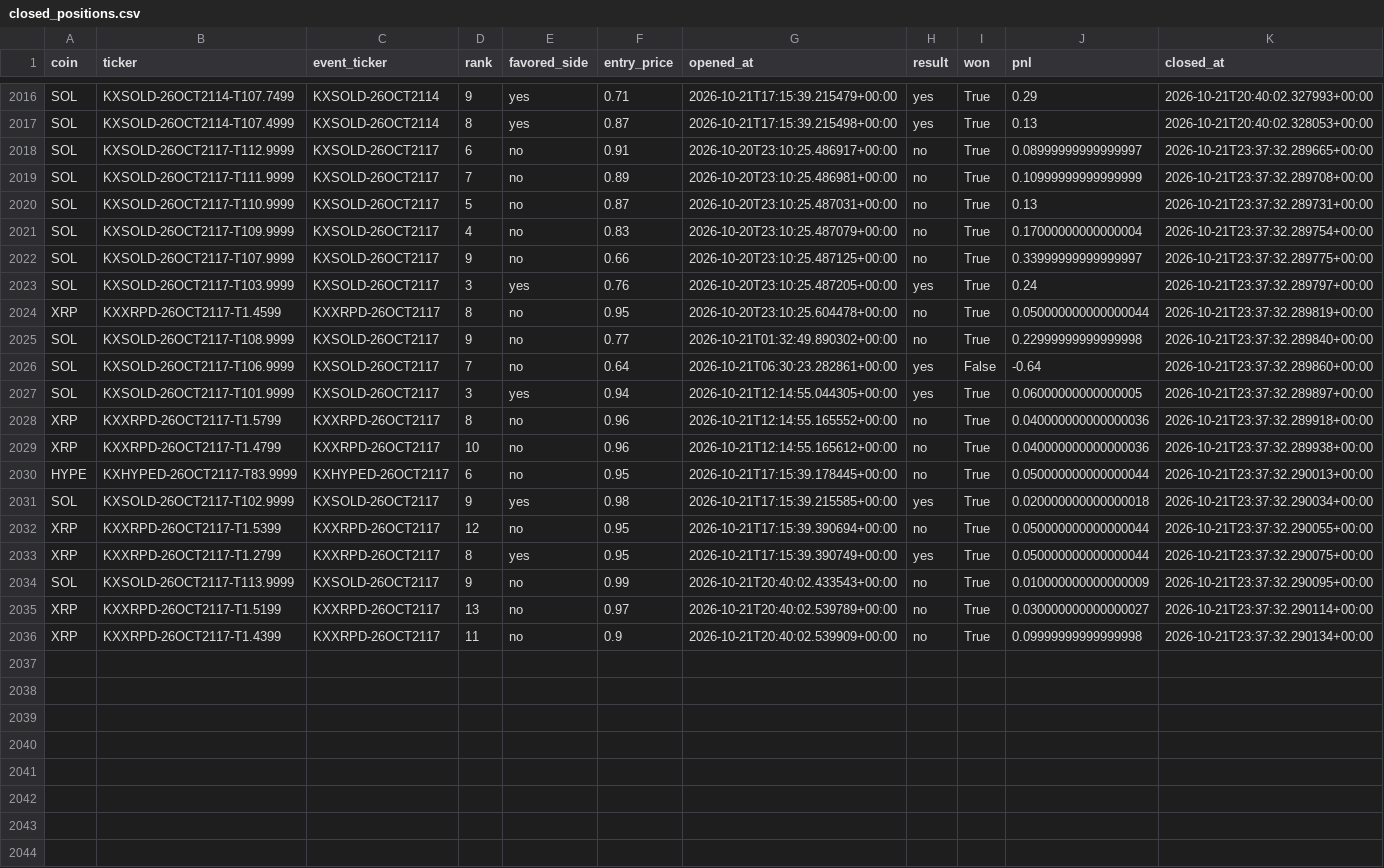
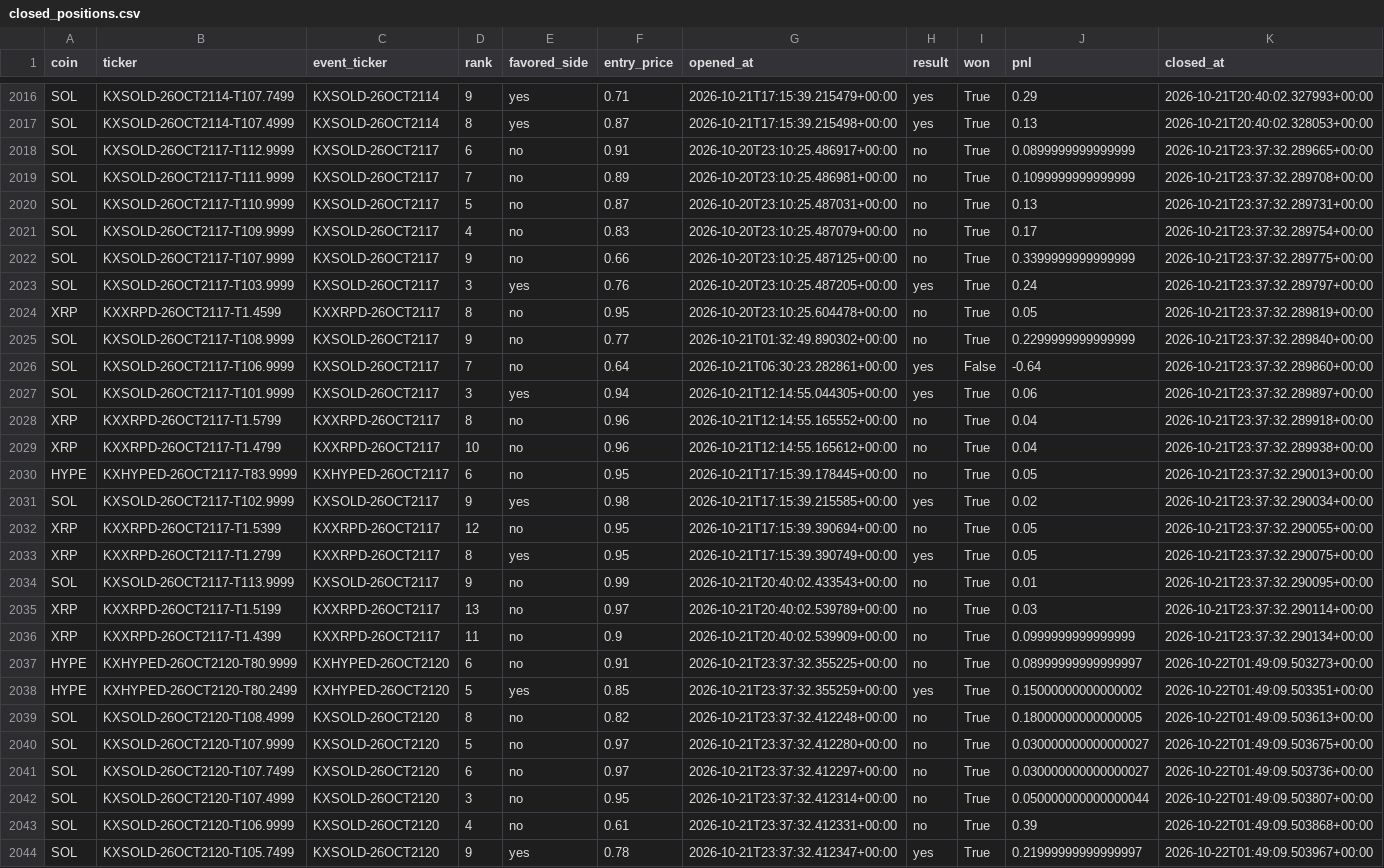
Before and after one commit to Prinxe-crypto/multicoin-midrank-bot, a CSV file: closed_positions.csv, drawn as a sheet; only a part is shown, gaps mark what is left out; the diff names each change by its address in the sheet, - before the commit and + after, or states it on an @@ line.

```diff
--- a/closed_positions.csv
+++ b/closed_positions.csv
-J2018 (pnl): 0.08999999999999997
+J2018 (pnl): 0.0899999999999999
-J2019 (pnl): 0.10999999999999999
+J2019 (pnl): 0.1099999999999999
-J2021 (pnl): 0.17000000000000004
+J2021 (pnl): 0.17
-J2022 (pnl): 0.33999999999999997
+J2022 (pnl): 0.3399999999999999
-J2024 (pnl): 0.050000000000000044
+J2024 (pnl): 0.05
-J2025 (pnl): 0.22999999999999998
+J2025 (pnl): 0.2299999999999999
-J2027 (pnl): 0.06000000000000005
+J2027 (pnl): 0.06
-J2028:J2029 (pnl): 0.040000000000000036
+J2028:J2029 (pnl): 0.04
-J2030 (pnl): 0.050000000000000044
+J2030 (pnl): 0.05
-J2031 (pnl): 0.020000000000000018
+J2031 (pnl): 0.02
-J2032:J2033 (pnl): 0.050000000000000044
+J2032:J2033 (pnl): 0.05
-J2034 (pnl): 0.010000000000000009
+J2034 (pnl): 0.01
-J2035 (pnl): 0.030000000000000027
+J2035 (pnl): 0.03
-J2036 (pnl): 0.09999999999999998
+J2036 (pnl): 0.0999999999999999
+row 2037: HYPE | KXHYPED-26OCT2120-T80.9999 | KXHYPED-26OCT2120 | 6 | no | 0.91 | 2026-10-21T23:37:32.355225+00:00 | no | True | 0.08999999999999997 | 2026-10-22T01:49:09.503273+00:00
+row 2038: HYPE | KXHYPED-26OCT2120-T80.2499 | KXHYPED-26OCT2120 | 5 | yes | 0.85 | 2026-10-21T23:37:32.355259+00:00 | yes | True | 0.15000000000000002 | 2026-10-22T01:49:09.503351+00:00
+row 2039: SOL | KXSOLD-26OCT2120-T108.4999 | KXSOLD-26OCT2120 | 8 | no | 0.82 | 2026-10-21T23:37:32.412248+00:00 | no | True | 0.18000000000000005 | 2026-10-22T01:49:09.503613+00:00
+row 2040: SOL | KXSOLD-26OCT2120-T107.9999 | KXSOLD-26OCT2120 | 5 | no | 0.97 | 2026-10-21T23:37:32.412280+00:00 | no | True | 0.030000000000000027 | 2026-10-22T01:49:09.503675+00:00
+row 2041: SOL | KXSOLD-26OCT2120-T107.7499 | KXSOLD-26OCT2120 | 6 | no | 0.97 | 2026-10-21T23:37:32.412297+00:00 | no | True | 0.030000000000000027 | 2026-10-22T01:49:09.503736+00:00
+row 2042: SOL | KXSOLD-26OCT2120-T107.4999 | KXSOLD-26OCT2120 | 3 | no | 0.95 | 2026-10-21T23:37:32.412314+00:00 | no | True | 0.050000000000000044 | 2026-10-22T01:49:09.503807+00:00
+row 2043: SOL | KXSOLD-26OCT2120-T106.9999 | KXSOLD-26OCT2120 | 4 | no | 0.61 | 2026-10-21T23:37:32.412331+00:00 | no | True | 0.39 | 2026-10-22T01:49:09.503868+00:00
+row 2044: SOL | KXSOLD-26OCT2120-T105.7499 | KXSOLD-26OCT2120 | 9 | yes | 0.78 | 2026-10-21T23:37:32.412347+00:00 | yes | True | 0.21999999999999997 | 2026-10-22T01:49:09.503967+00:00
```
Also changed, not shown: open_positions.csv.
